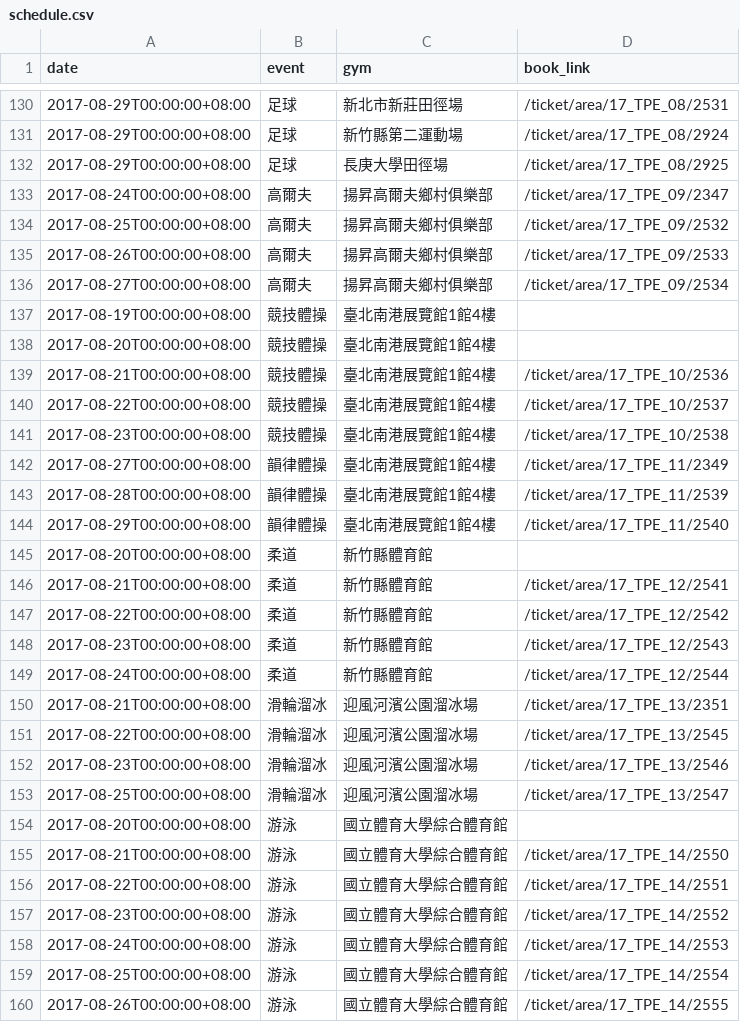
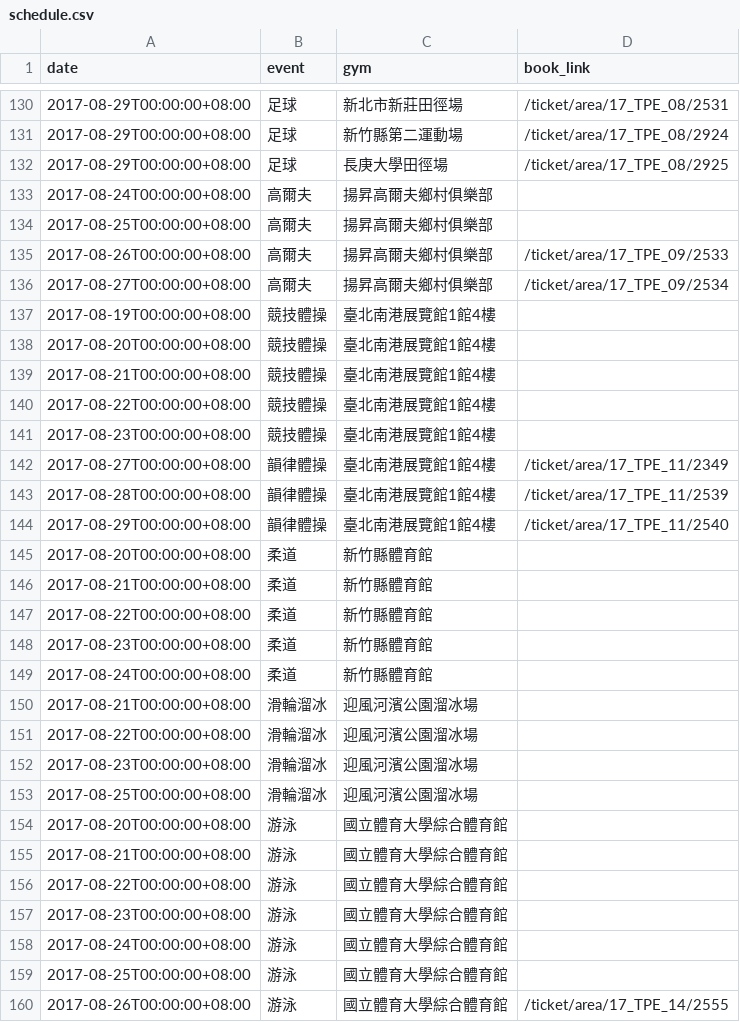
Before and after one commit to WendellLiu/universiade_crawler, a CSV file: output/schedule.csv, drawn as a sheet; only a part is shown, gaps mark what is left out; the diff covers the shown part only.

Commit message:
update output

```diff
--- a/output/schedule.csv
+++ b/output/schedule.csv
@@ -132,4 +132,4 @@ date,event,gym,book_link
 2017-08-29T00:00:00+08:00,足球,長庚大學田徑場,/ticket/area/17_TPE_08/2925
-2017-08-24T00:00:00+08:00,高爾夫,揚昇高爾夫鄉村俱樂部,/ticket/area/17_TPE_09/2347
-2017-08-25T00:00:00+08:00,高爾夫,揚昇高爾夫鄉村俱樂部,/ticket/area/17_TPE_09/2532
+2017-08-24T00:00:00+08:00,高爾夫,揚昇高爾夫鄉村俱樂部,
+2017-08-25T00:00:00+08:00,高爾夫,揚昇高爾夫鄉村俱樂部,
 2017-08-26T00:00:00+08:00,高爾夫,揚昇高爾夫鄉村俱樂部,/ticket/area/17_TPE_09/2533
@@ -138,5 +138,5 @@ date,event,gym,book_link
 2017-08-20T00:00:00+08:00,競技體操,臺北南港展覽館1館4樓,
-2017-08-21T00:00:00+08:00,競技體操,臺北南港展覽館1館4樓,/ticket/area/17_TPE_10/2536
-2017-08-22T00:00:00+08:00,競技體操,臺北南港展覽館1館4樓,/ticket/area/17_TPE_10/2537
-2017-08-23T00:00:00+08:00,競技體操,臺北南港展覽館1館4樓,/ticket/area/17_TPE_10/2538
+2017-08-21T00:00:00+08:00,競技體操,臺北南港展覽館1館4樓,
+2017-08-22T00:00:00+08:00,競技體操,臺北南港展覽館1館4樓,
+2017-08-23T00:00:00+08:00,競技體操,臺北南港展覽館1館4樓,
 2017-08-27T00:00:00+08:00,韻律體操,臺北南港展覽館1館4樓,/ticket/area/17_TPE_11/2349
@@ -145,16 +145,16 @@ date,event,gym,book_link
 2017-08-20T00:00:00+08:00,柔道,新竹縣體育館,
-2017-08-21T00:00:00+08:00,柔道,新竹縣體育館,/ticket/area/17_TPE_12/2541
-2017-08-22T00:00:00+08:00,柔道,新竹縣體育館,/ticket/area/17_TPE_12/2542
-2017-08-23T00:00:00+08:00,柔道,新竹縣體育館,/ticket/area/17_TPE_12/2543
-2017-08-24T00:00:00+08:00,柔道,新竹縣體育館,/ticket/area/17_TPE_12/2544
-2017-08-21T00:00:00+08:00,滑輪溜冰,迎風河濱公園溜冰場,/ticket/area/17_TPE_13/2351
-2017-08-22T00:00:00+08:00,滑輪溜冰,迎風河濱公園溜冰場,/ticket/area/17_TPE_13/2545
-2017-08-23T00:00:00+08:00,滑輪溜冰,迎風河濱公園溜冰場,/ticket/area/17_TPE_13/2546
-2017-08-25T00:00:00+08:00,滑輪溜冰,迎風河濱公園溜冰場,/ticket/area/17_TPE_13/2547
+2017-08-21T00:00:00+08:00,柔道,新竹縣體育館,
+2017-08-22T00:00:00+08:00,柔道,新竹縣體育館,
+2017-08-23T00:00:00+08:00,柔道,新竹縣體育館,
+2017-08-24T00:00:00+08:00,柔道,新竹縣體育館,
+2017-08-21T00:00:00+08:00,滑輪溜冰,迎風河濱公園溜冰場,
+2017-08-22T00:00:00+08:00,滑輪溜冰,迎風河濱公園溜冰場,
+2017-08-23T00:00:00+08:00,滑輪溜冰,迎風河濱公園溜冰場,
+2017-08-25T00:00:00+08:00,滑輪溜冰,迎風河濱公園溜冰場,
 2017-08-20T00:00:00+08:00,游泳,國立體育大學綜合體育館,
-2017-08-21T00:00:00+08:00,游泳,國立體育大學綜合體育館,/ticket/area/17_TPE_14/2550
-2017-08-22T00:00:00+08:00,游泳,國立體育大學綜合體育館,/ticket/area/17_TPE_14/2551
-2017-08-23T00:00:00+08:00,游泳,國立體育大學綜合體育館,/ticket/area/17_TPE_14/2552
-2017-08-24T00:00:00+08:00,游泳,國立體育大學綜合體育館,/ticket/area/17_TPE_14/2553
-2017-08-25T00:00:00+08:00,游泳,國立體育大學綜合體育館,/ticket/area/17_TPE_14/2554
+2017-08-21T00:00:00+08:00,游泳,國立體育大學綜合體育館,
+2017-08-22T00:00:00+08:00,游泳,國立體育大學綜合體育館,
+2017-08-23T00:00:00+08:00,游泳,國立體育大學綜合體育館,
+2017-08-24T00:00:00+08:00,游泳,國立體育大學綜合體育館,
+2017-08-25T00:00:00+08:00,游泳,國立體育大學綜合體育館,
 2017-08-26T00:00:00+08:00,游泳,國立體育大學綜合體育館,/ticket/area/17_TPE_14/2555
```
Also changed, not shown: 114 edited cells elsewhere in this file.
